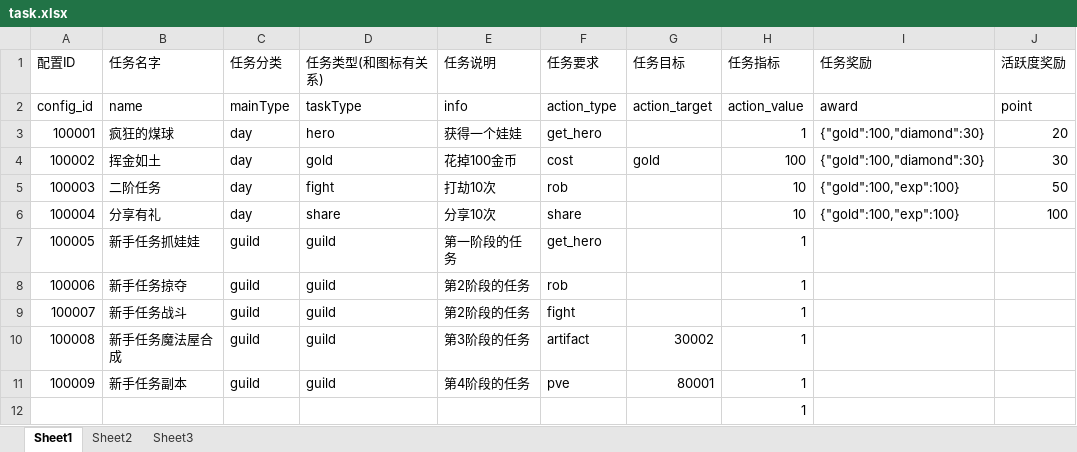
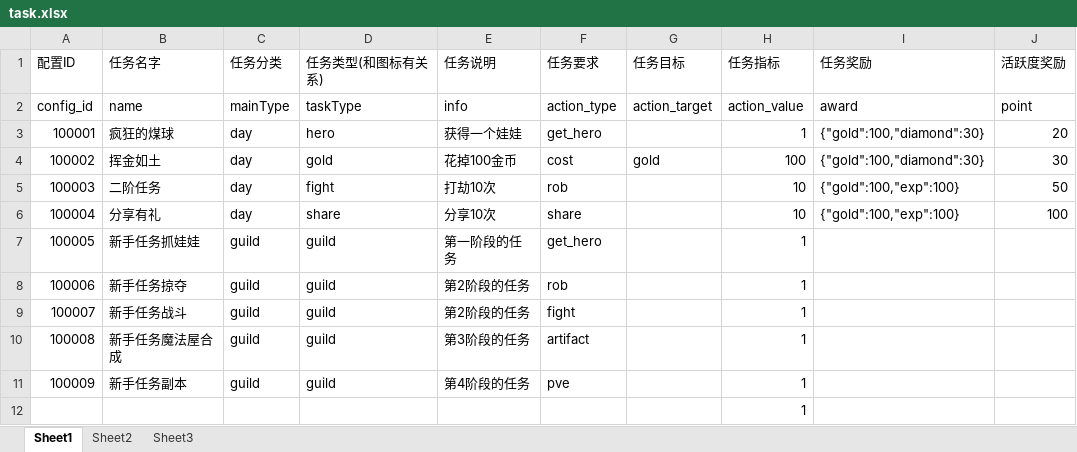
Before and after one commit to sorryone/GrabDoll, an Excel workbook: grabDoll/config/task.xlsx, sheet Sheet1, drawn as a sheet; only a part is shown; values as stored, in another font and other column widths than the file's, no borders; the diff names each change by its address in the sheet, - before the commit and + after, or states it on an @@ line.

```diff
--- a/grabDoll/config/task.xlsx (sheet Sheet1)
+++ b/grabDoll/config/task.xlsx (sheet Sheet1)
-G10 (任务目标): 30002
+G10 (任务目标): (empty)
-G11 (任务目标): 80001
+G11 (任务目标): (empty)
```
Also changed, not shown: grabDoll/config/guild.xlsx, 2 other files.
